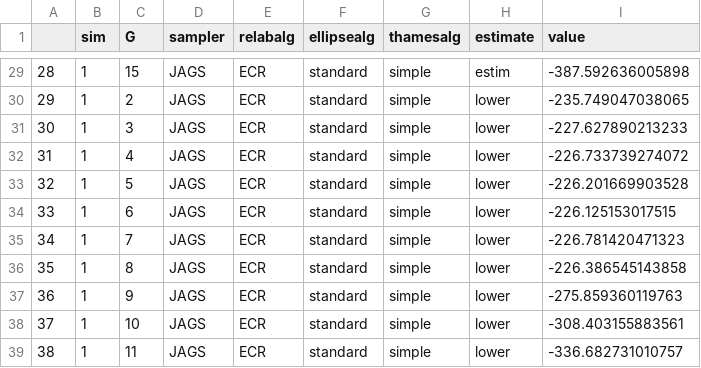
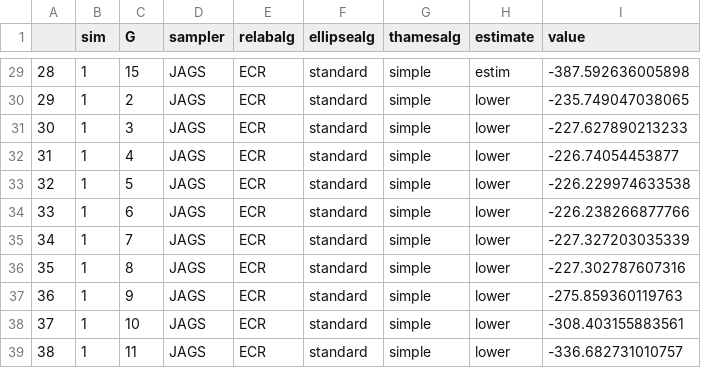
Before and after one commit to M-crypto645/thames-mixture-models, a CSV file: data/res_galaxies_1sim.csv, drawn as a sheet; only a part is shown, gaps mark what is left out; the diff covers the shown part only.

```diff
--- a/data/res_galaxies_1sim.csv
+++ b/data/res_galaxies_1sim.csv
@@ -31,7 +31,7 @@
 "30","1","3","JAGS","ECR","standard","simple","lower","-227.627890213233"
-"31","1","4","JAGS","ECR","standard","simple","lower","-226.733739274072"
-"32","1","5","JAGS","ECR","standard","simple","lower","-226.201669903528"
-"33","1","6","JAGS","ECR","standard","simple","lower","-226.125153017515"
-"34","1","7","JAGS","ECR","standard","simple","lower","-226.781420471323"
-"35","1","8","JAGS","ECR","standard","simple","lower","-226.386545143858"
+"31","1","4","JAGS","ECR","standard","simple","lower","-226.74054453877"
+"32","1","5","JAGS","ECR","standard","simple","lower","-226.229974633538"
+"33","1","6","JAGS","ECR","standard","simple","lower","-226.238266877766"
+"34","1","7","JAGS","ECR","standard","simple","lower","-227.327203035339"
+"35","1","8","JAGS","ECR","standard","simple","lower","-227.302787607316"
 "36","1","9","JAGS","ECR","standard","simple","lower","-275.859360119763"
```
Also changed, not shown: 18 edited cells elsewhere in this file, data/res_acidity.csv, data/res_enzyme.csv, 39 other files.
